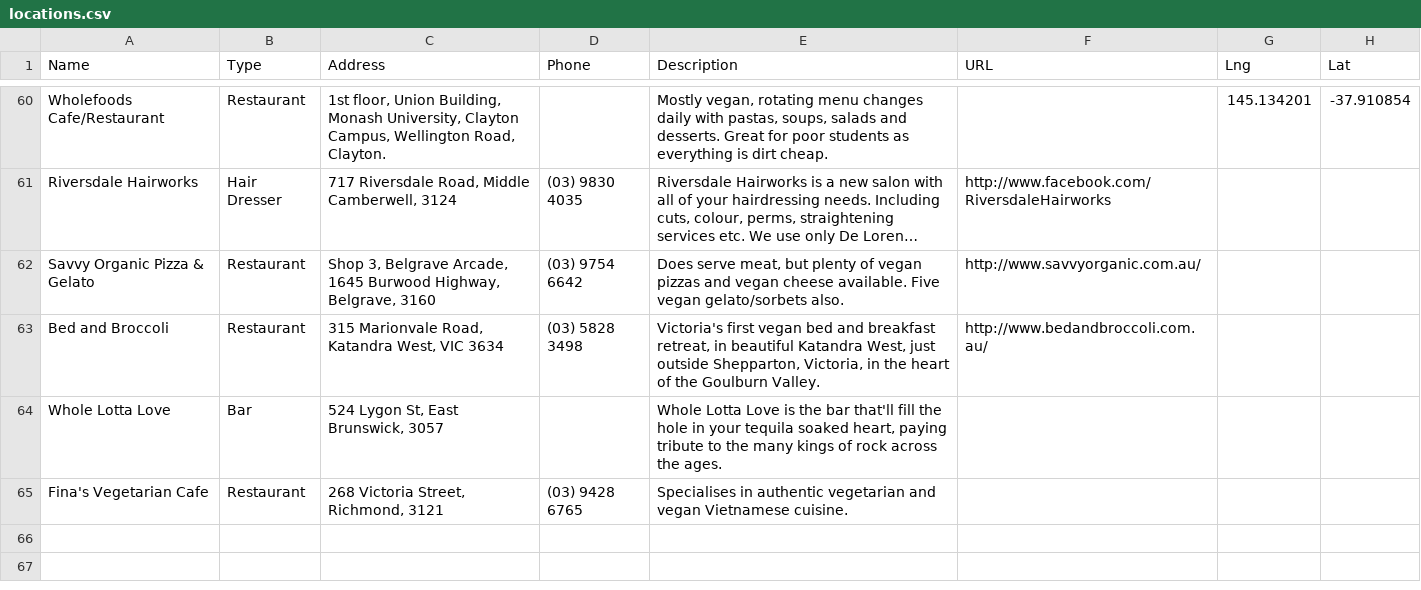
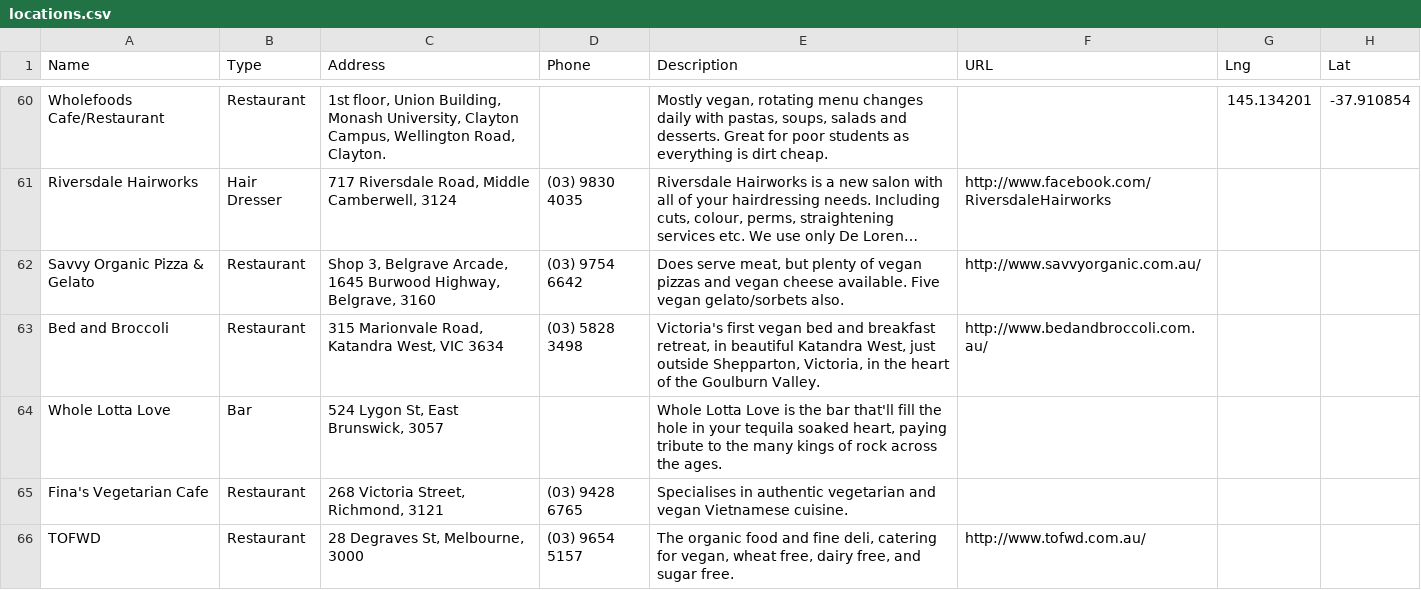
Before and after one commit to xaviershay/veganmelb, a CSV file: data/locations.csv, drawn as a sheet; only a part is shown, gaps mark what is left out; long unchanged cells end in ….

Commit message:
Added TOFWD.

```diff
--- a/data/locations.csv
+++ b/data/locations.csv
@@ -65 +65,2 @@ Whole Lotta Love,Bar,"524 Lygon St, East Brunswick, 3057",,"Whole Lotta Love is
 Fina's Vegetarian Cafe,Restaurant,"268 Victoria Street, Richmond, 3121",(03) 9428 6765,"Specialises in authentic vegetarian and vegan Vietnamese cuisine."
+TOFWD,Restaurant,"28 Degraves St, Melbourne, 3000",(03) 9654 5157,"The organic food and fine deli, catering for vegan, wheat free, dairy free, and sugar free.",http://www.tofwd.com.au/
```
Also changed, not shown: 1 other file.
